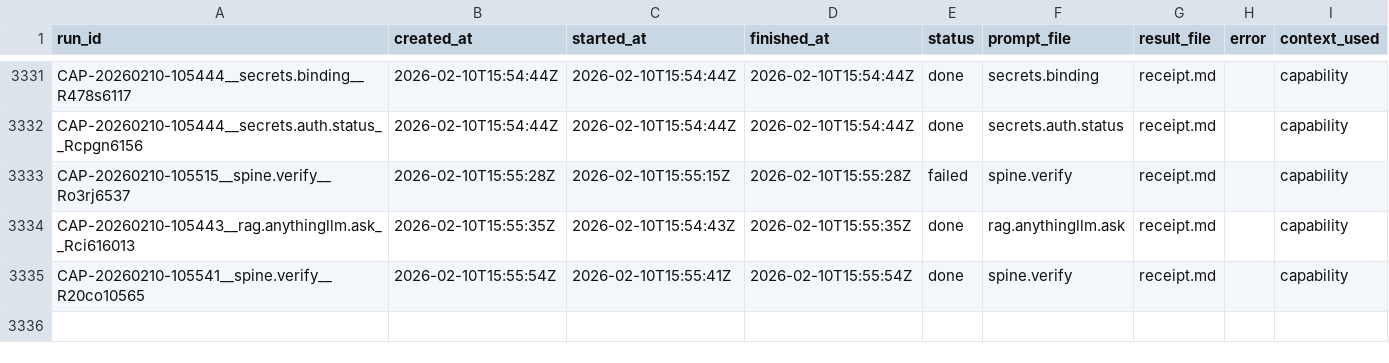
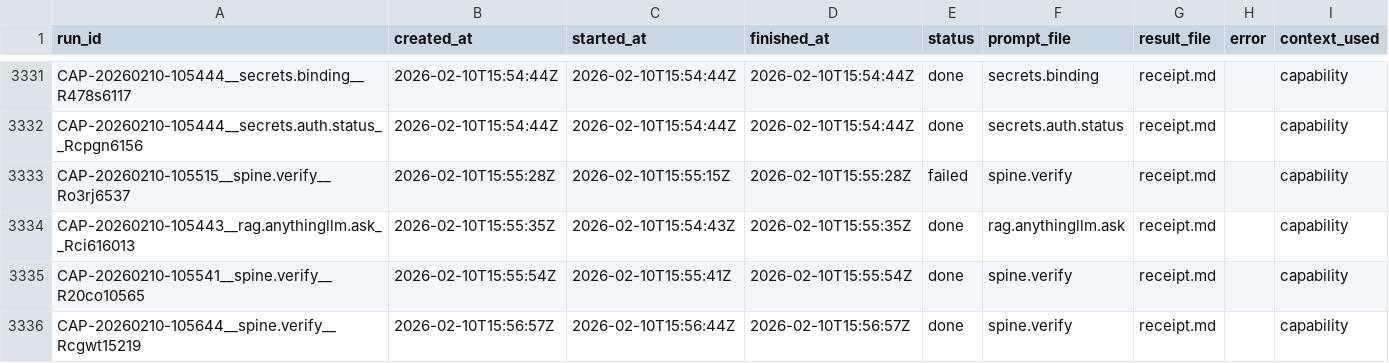
Before and after one commit to hypnotizedent/agentic-spine, a CSV file: mailroom/state/ledger.csv, drawn as a sheet; only a part is shown, gaps mark what is left out.

Commit message:
mailroom: ledger update (spine.verify PASS)

```diff
--- a/mailroom/state/ledger.csv
+++ b/mailroom/state/ledger.csv
@@ -3335 +3335,2 @@ CAP-20260210-105443__rag.anythingllm.ask__Rci616013,2026-02-10T15:55:35Z,2026-02
 CAP-20260210-105541__spine.verify__R20co10565,2026-02-10T15:55:54Z,2026-02-10T15:55:41Z,2026-02-10T15:55:54Z,done,spine.verify,receipt.md,,capability
+CAP-20260210-105644__spine.verify__Rcgwt15219,2026-02-10T15:56:57Z,2026-02-10T15:56:44Z,2026-02-10T15:56:57Z,done,spine.verify,receipt.md,,capability
```
